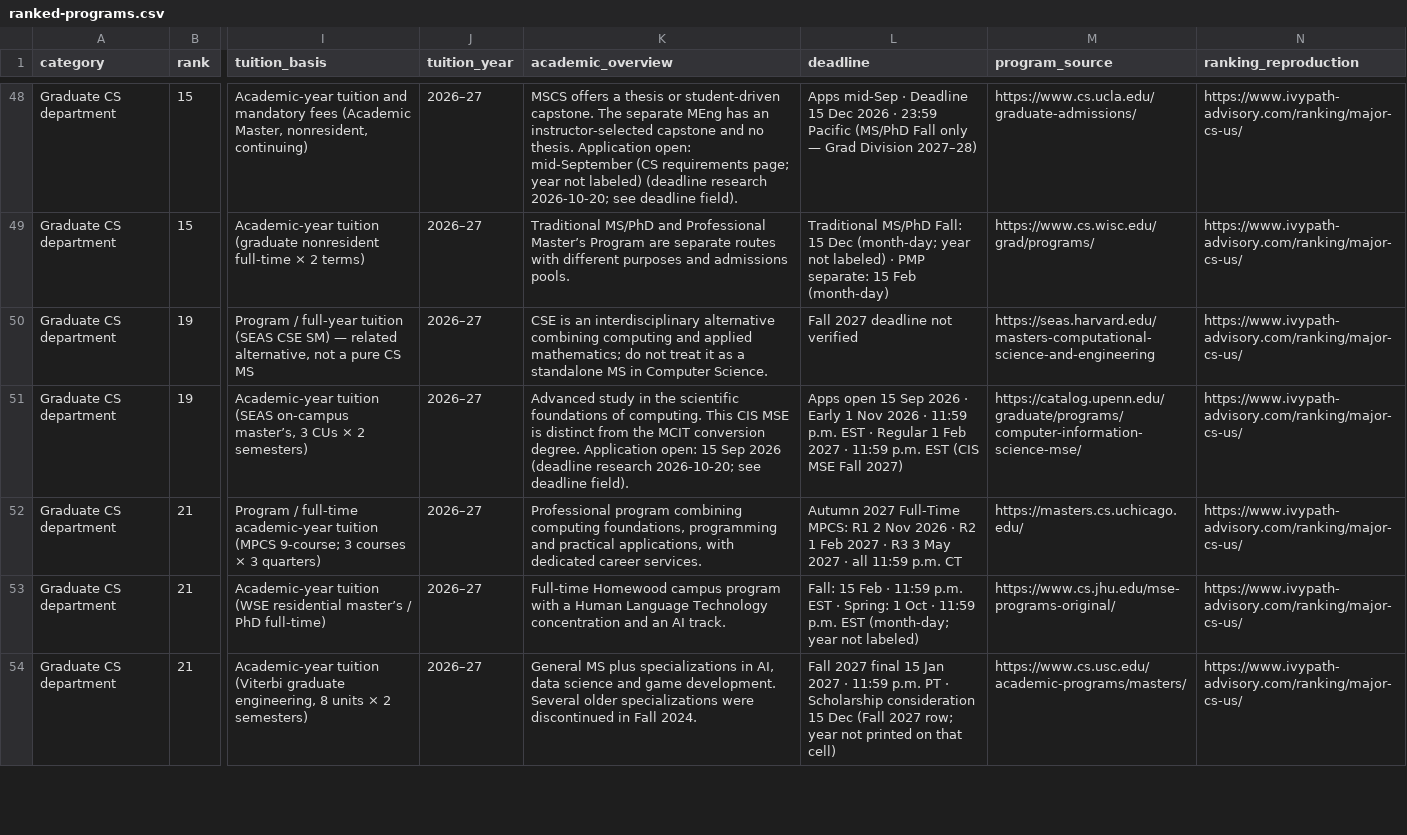
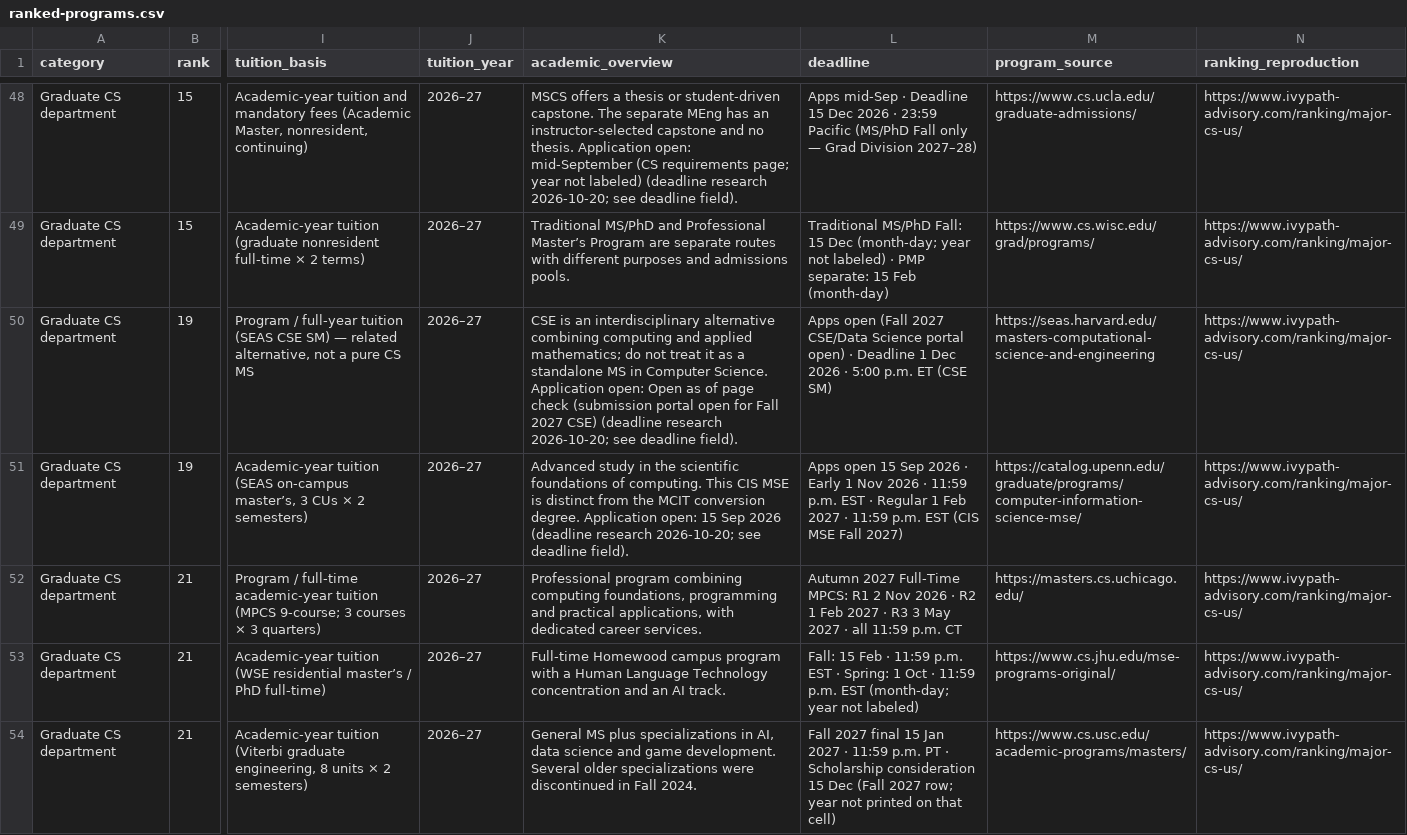
Before and after one commit to Cold-ay/us-uni-postgrad-research, a CSV file: dist/ranked-programs.csv, drawn as a sheet; only a part is shown, gaps mark what is left out; the diff covers the shown part only; the diff names each change by its address in the sheet, - before the commit and + after, or states it on an @@ line.

Commit message:
Ingest CS deadlines batch3 (11 programs, Fall 2027 catalog) (#16)
Completes CS deadlines slice: six ISO deadlineDate; five null (brown/washington month-day or unlabeled; mit/caltech/princeton no external Fall 2027 MS). Preserves tuition. Build+tests green.

```diff
--- a/dist/ranked-programs.csv
+++ b/dist/ranked-programs.csv
-K50 (academic_overview): …Computer Science.
+K50 (academic_overview): …Computer Science. Application open: Open as of page check (submission portal open for Fall 2027 CSE) (deadline research 2026-10-20; see deadline field).
-L50 (deadline): Fall 2027 deadline not verified
+L50 (deadline): Apps open (Fall 2027 CSE/Data Science portal open) · Deadline 1 Dec 2026 · 5:00 p.m. ET (CSE SM)
```
Also changed, not shown: 14 edited cells elsewhere in this file, 20 other files.
